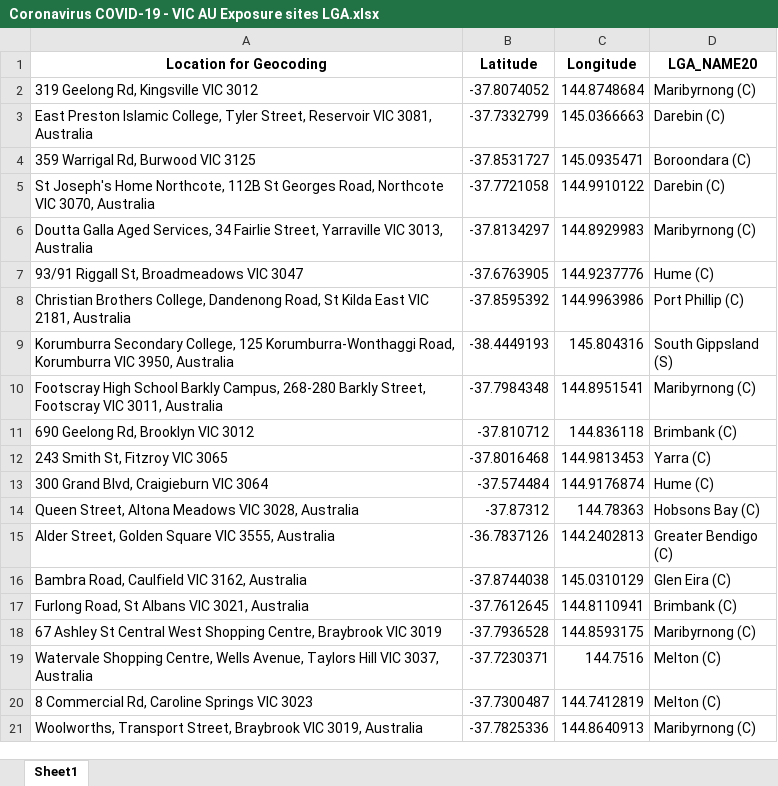
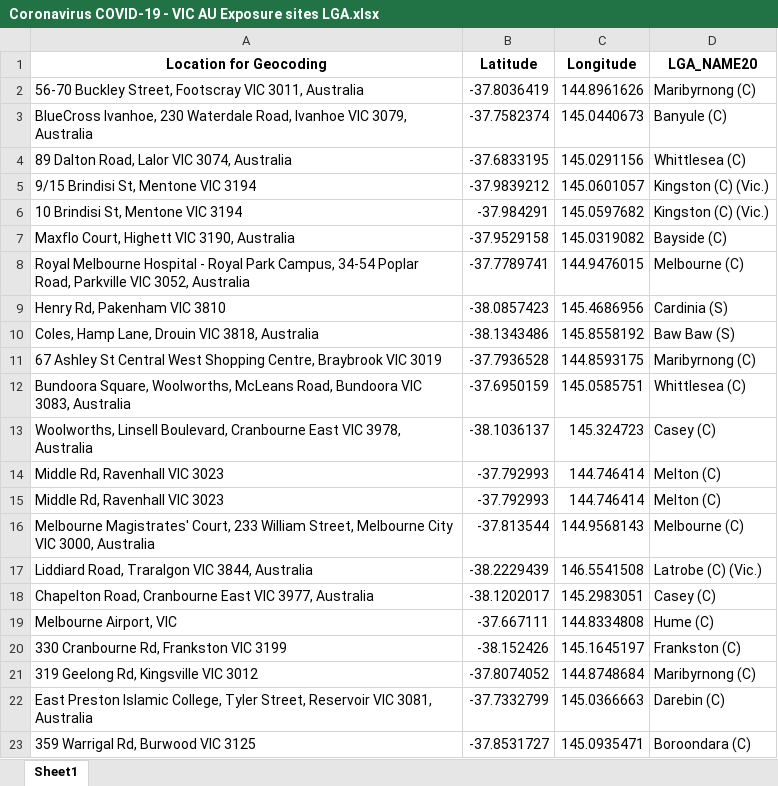
Before and after one commit to Mike-Honey/covid-19-vic-au, an Excel workbook: Coronavirus COVID-19 - VIC AU Exposure sites LGA.xlsx, sheet Sheet1, drawn as a sheet; only a part is shown; the shorter side is filled out with more unchanged rows; values as stored, in another font and other column widths than the file's, no borders; the diff names each change by its address in the sheet, - before the commit and + after, or states it on an @@ line.

```diff
--- a/Coronavirus COVID-19 - VIC AU Exposure sites LGA.xlsx (sheet Sheet1)
+++ b/Coronavirus COVID-19 - VIC AU Exposure sites LGA.xlsx (sheet Sheet1)
+row 2: 56-70 Buckley Street, Footscray VIC 3011, Australia | -37.8036419 | 144.8961626 | Maribyrnong (C)
+row 3: BlueCross Ivanhoe, 230 Waterdale Road, Ivanhoe VIC 3079, Australia | -37.7582374 | 145.0440673 | Banyule (C)
+row 4: 89 Dalton Road, Lalor VIC 3074, Australia | -37.6833195 | 145.0291156 | Whittlesea (C)
+row 5: 9/15 Brindisi St, Mentone VIC 3194 | -37.9839212 | 145.0601057 | Kingston (C) (Vic.)
+row 6: 10 Brindisi St, Mentone VIC 3194 | -37.984291 | 145.0597682 | Kingston (C) (Vic.)
+row 7: Maxflo Court, Highett VIC 3190, Australia | -37.9529158 | 145.0319082 | Bayside (C)
+row 8: Royal Melbourne Hospital - Royal Park Campus, 34-54 Poplar Road, Parkville VIC 3052, Australia | -37.7789741 | 144.9476015 | Melbourne (C)
+row 9: Henry Rd, Pakenham VIC 3810 | -38.0857423 | 145.4686956 | Cardinia (S)
+row 10: Coles, Hamp Lane, Drouin VIC 3818, Australia | -38.1343486 | 145.8558192 | Baw Baw (S)
+row 11: 67 Ashley St Central West Shopping Centre, Braybrook VIC 3019 | -37.7936528 | 144.8593175 | Maribyrnong (C)
+row 12: Bundoora Square, Woolworths, McLeans Road, Bundoora VIC 3083, Australia | -37.6950159 | 145.0585751 | Whittlesea (C)
+row 13: Woolworths, Linsell Boulevard, Cranbourne East VIC 3978, Australia | -38.1036137 | 145.324723 | Casey (C)
+row 14: Middle Rd, Ravenhall VIC 3023 | -37.792993 | 144.746414 | Melton (C)
+row 15: Middle Rd, Ravenhall VIC 3023 | -37.792993 | 144.746414 | Melton (C)
+row 16: Melbourne Magistrates' Court, 233 William Street, Melbourne City VIC 3000, Australia | -37.813544 | 144.9568143 | Melbourne (C)
+row 17: Liddiard Road, Traralgon VIC 3844, Australia | -38.2229439 | 146.5541508 | Latrobe (C) (Vic.)
+row 18: Chapelton Road, Cranbourne East VIC 3977, Australia | -38.1202017 | 145.2983051 | Casey (C)
+row 19: Melbourne Airport, VIC | -37.667111 | 144.8334808 | Hume (C)
+row 20: 330 Cranbourne Rd, Frankston VIC 3199 | -38.152426 | 145.1645197 | Frankston (C)
```
Also changed, not shown: Coronavirus COVID-19 - VIC AU Exposure sites.xlsx, Dep Ed Closures.xlsx, 1 other file.
